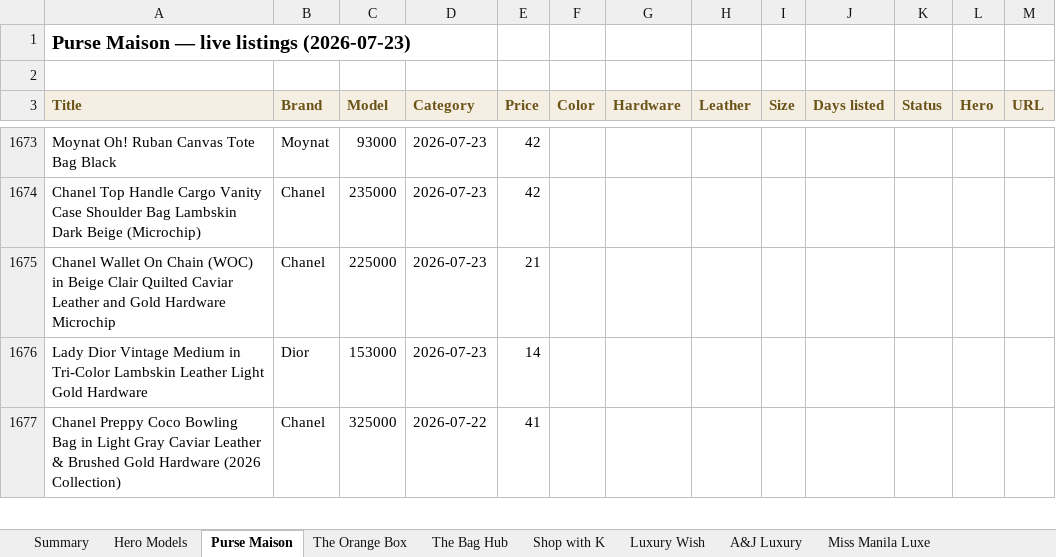
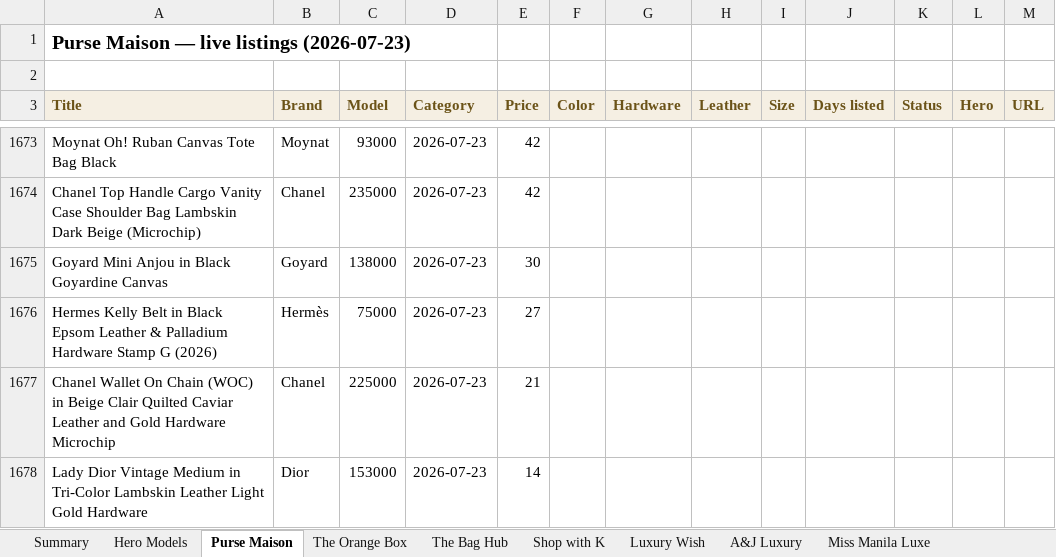
Before and after one commit to rbbincal-cpu/bag-intel, an Excel workbook: exports/bag-intel-2026-07-23.xlsx, sheet Purse Maison, drawn as a sheet; only a part is shown, gaps mark what is left out; the shorter side is filled out with more unchanged rows; values as stored, in another font and other column widths than the file's, no borders; the diff covers the shown part only; the diff names each change by its address in the sheet, - before the commit and + after, or states it on an @@ line.

```diff
--- a/exports/bag-intel-2026-07-23.xlsx (sheet Purse Maison)
+++ b/exports/bag-intel-2026-07-23.xlsx (sheet Purse Maison)
+row 1675: Goyard Mini Anjou in Black Goyardine Canvas | Goyard | 138000 | 2026-07-23 | 30
+row 1676: Hermes Kelly Belt in Black Epsom Leather & Palladium Hardware Stamp G (2026) | Hermès | 75000 | 2026-07-23 | 27
```
Also changed, not shown: 9 added rows, 11 removed rows and 3 edited cells elsewhere in this sheet, sheet Miss Manila Luxe, sheet Canone Bags Prime, sheet A&J Luxury, sheet Summary, 2 other files.
